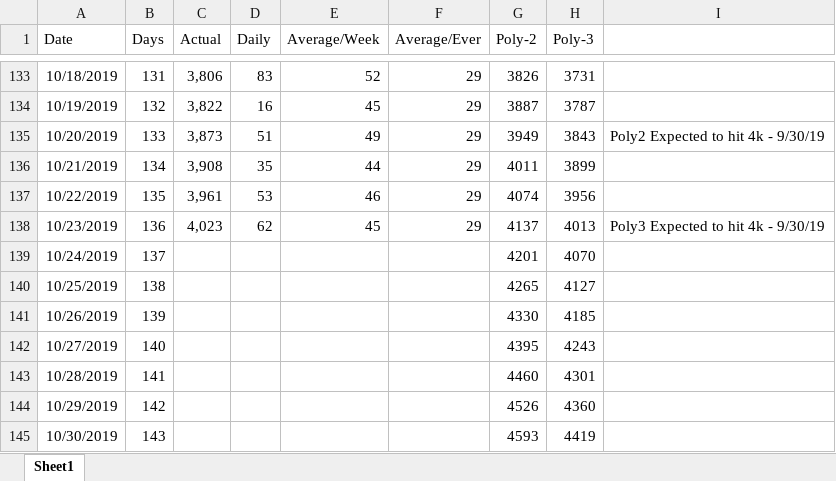
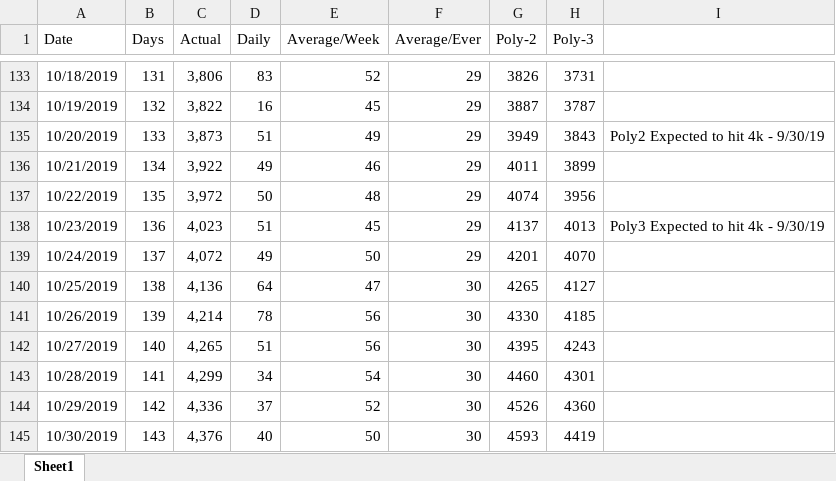
Before and after one commit to westonsfiala/CustomDiceRoller, an Excel workbook: InstallTracker.xlsx, sheet Sheet1, drawn as a sheet; only a part is shown, gaps mark what is left out; values as stored, in another font and other column widths than the file's, no borders; charts and pictures and conditional formats not drawn; the diff covers the shown part only; the diff names each change by its address in the sheet, - before the commit and + after, or states it on an @@ line.

Commit message:
Updated install tracker.

```diff
--- a/InstallTracker.xlsx (sheet Sheet1)
+++ b/InstallTracker.xlsx (sheet Sheet1)
-C136 (Actual): 3,908
+C136 (Actual): 3,922
-D136 (Daily): 35
+D136 (Daily): 49
-E136 (Average/Week): 44
+E136 (Average/Week): 46
-C137 (Actual): 3,961
+C137 (Actual): 3,972
-D137 (Daily): 53
+D137 (Daily): 50
-E137 (Average/Week): 46
+E137 (Average/Week): 48
-D138 (Daily): 62
+D138 (Daily): 51
-C139 (Actual): (empty)
+C139 (Actual): 4,072
-D139 (Daily): (empty)
+D139 (Daily): 49
-E139 (Average/Week): (empty)
+E139 (Average/Week): 50
-F139 (Average/Ever): (empty)
+F139 (Average/Ever): 29
-C140 (Actual): (empty)
+C140 (Actual): 4,136
-D140 (Daily): (empty)
+D140 (Daily): 64
-E140 (Average/Week): (empty)
+E140 (Average/Week): 47
-F140:F145 (Average/Ever): (empty)
+F140:F145 (Average/Ever): 30
-C141 (Actual): (empty)
+C141 (Actual): 4,214
-D141 (Daily): (empty)
+D141 (Daily): 78
-E141:E142 (Average/Week): (empty)
+E141:E142 (Average/Week): 56
-C142 (Actual): (empty)
+C142 (Actual): 4,265
-D142 (Daily): (empty)
+D142 (Daily): 51
-C143 (Actual): (empty)
+C143 (Actual): 4,299
-D143 (Daily): (empty)
+D143 (Daily): 34
-E143 (Average/Week): (empty)
+E143 (Average/Week): 54
-C144 (Actual): (empty)
+C144 (Actual): 4,336
-D144 (Daily): (empty)
+D144 (Daily): 37
-E144 (Average/Week): (empty)
+E144 (Average/Week): 52
-C145 (Actual): (empty)
+C145 (Actual): 4,376
-D145 (Daily): (empty)
+D145 (Daily): 40
-E145 (Average/Week): (empty)
+E145 (Average/Week): 50
```
Also changed, not shown: 31 added rows and 12 edited cells elsewhere in this sheet, charts or pictures.
